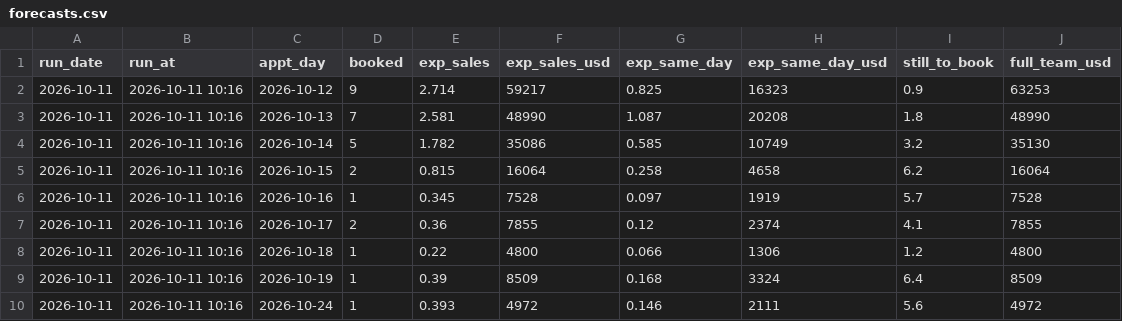
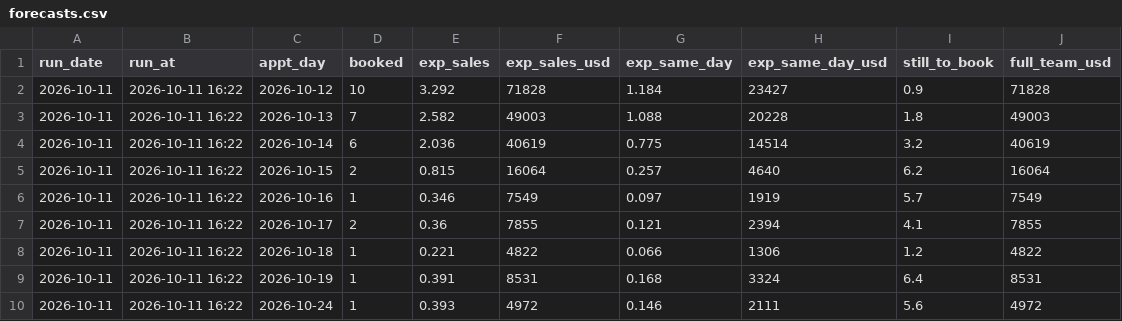
Before and after one commit to rapidhsg/rr-metrics-data, a CSV file: sales-board-engine/memory/forecasts.csv, drawn as a sheet.

```diff
--- a/sales-board-engine/memory/forecasts.csv
+++ b/sales-board-engine/memory/forecasts.csv
@@ -1,10 +1,10 @@
 run_date,run_at,appt_day,booked,exp_sales,exp_sales_usd,exp_same_day,exp_same_day_usd,still_to_book,full_team_usd
-2026-10-11,2026-10-11 10:16,2026-10-12,9,2.714,59217,0.825,16323,0.9,63253
-2026-10-11,2026-10-11 10:16,2026-10-13,7,2.581,48990,1.087,20208,1.8,48990
-2026-10-11,2026-10-11 10:16,2026-10-14,5,1.782,35086,0.585,10749,3.2,35130
-2026-10-11,2026-10-11 10:16,2026-10-15,2,0.815,16064,0.258,4658,6.2,16064
-2026-10-11,2026-10-11 10:16,2026-10-16,1,0.345,7528,0.097,1919,5.7,7528
-2026-10-11,2026-10-11 10:16,2026-10-17,2,0.36,7855,0.12,2374,4.1,7855
-2026-10-11,2026-10-11 10:16,2026-10-18,1,0.22,4800,0.066,1306,1.2,4800
-2026-10-11,2026-10-11 10:16,2026-10-19,1,0.39,8509,0.168,3324,6.4,8509
-2026-10-11,2026-10-11 10:16,2026-10-24,1,0.393,4972,0.146,2111,5.6,4972
+2026-10-11,2026-10-11 16:22,2026-10-12,10,3.292,71828,1.184,23427,0.9,71828
+2026-10-11,2026-10-11 16:22,2026-10-13,7,2.582,49003,1.088,20228,1.8,49003
+2026-10-11,2026-10-11 16:22,2026-10-14,6,2.036,40619,0.775,14514,3.2,40619
+2026-10-11,2026-10-11 16:22,2026-10-15,2,0.815,16064,0.257,4640,6.2,16064
+2026-10-11,2026-10-11 16:22,2026-10-16,1,0.346,7549,0.097,1919,5.7,7549
+2026-10-11,2026-10-11 16:22,2026-10-17,2,0.36,7855,0.121,2394,4.1,7855
+2026-10-11,2026-10-11 16:22,2026-10-18,1,0.221,4822,0.066,1306,1.2,4822
+2026-10-11,2026-10-11 16:22,2026-10-19,1,0.391,8531,0.168,3324,6.4,8531
+2026-10-11,2026-10-11 16:22,2026-10-24,1,0.393,4972,0.146,2111,5.6,4972
```
Also changed, not shown: sales-board-engine/memory/outcomes.csv, sales-board-engine/memory/plans.csv, 2 other files.
